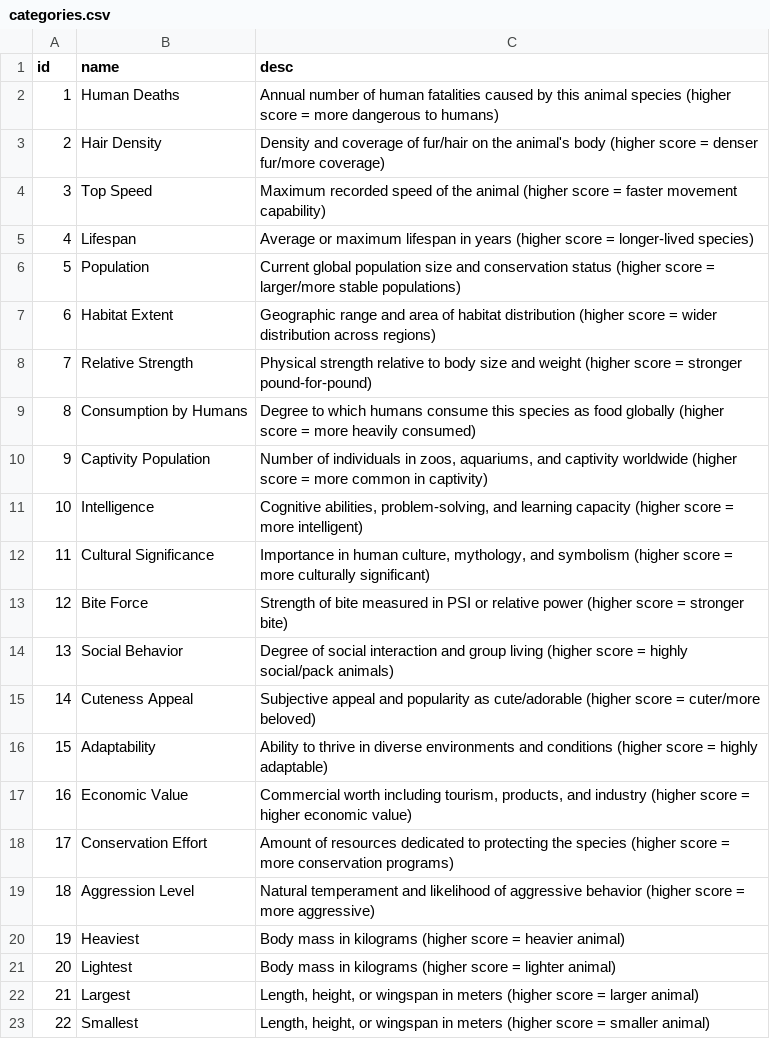
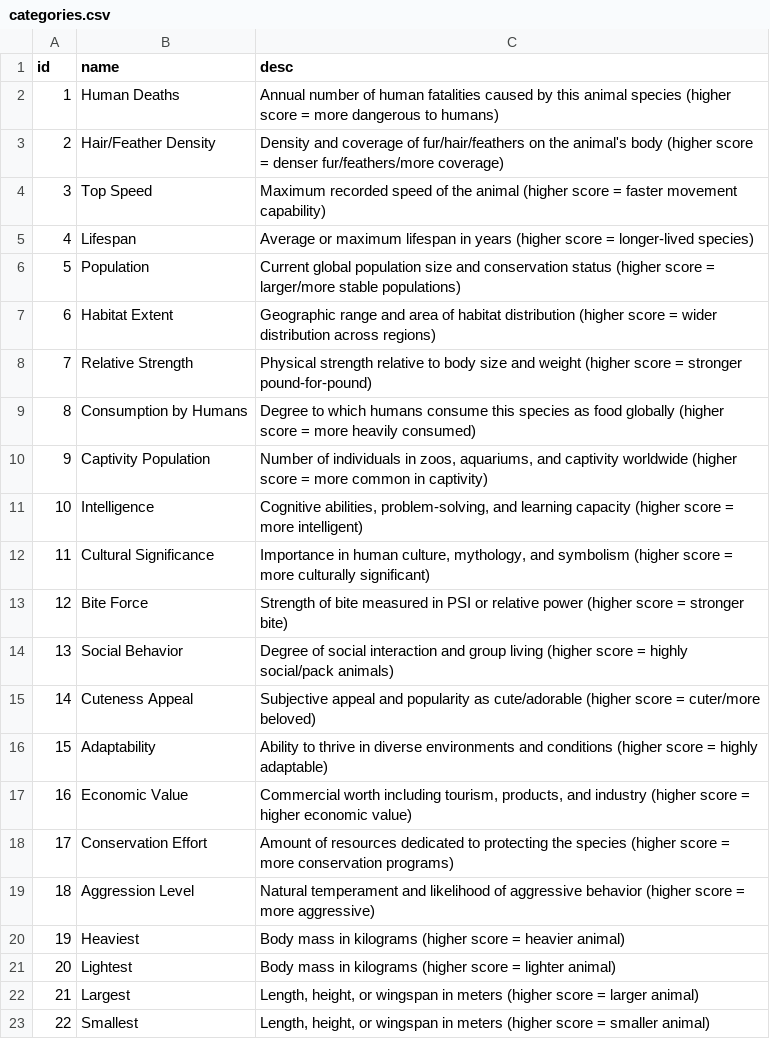
Before and after one commit to nmorok/animal_kingdom, a CSV file: categories.csv, drawn as a sheet.

```diff
--- a/categories.csv
+++ b/categories.csv
@@ -2,3 +2,3 @@
 1,Human Deaths,Annual number of human fatalities caused by this animal species (higher score = more dangerous to humans)
-2,Hair Density,Density and coverage of fur/hair on the animal's body (higher score = denser fur/more coverage)
+2,Hair/Feather Density,Density and coverage of fur/hair/feathers on the animal's body (higher score = denser fur/feathers/more coverage)
 3,Top Speed,Maximum recorded speed of the animal (higher score = faster movement capability)
```
Also changed, not shown: animals.csv, 2 other files.
